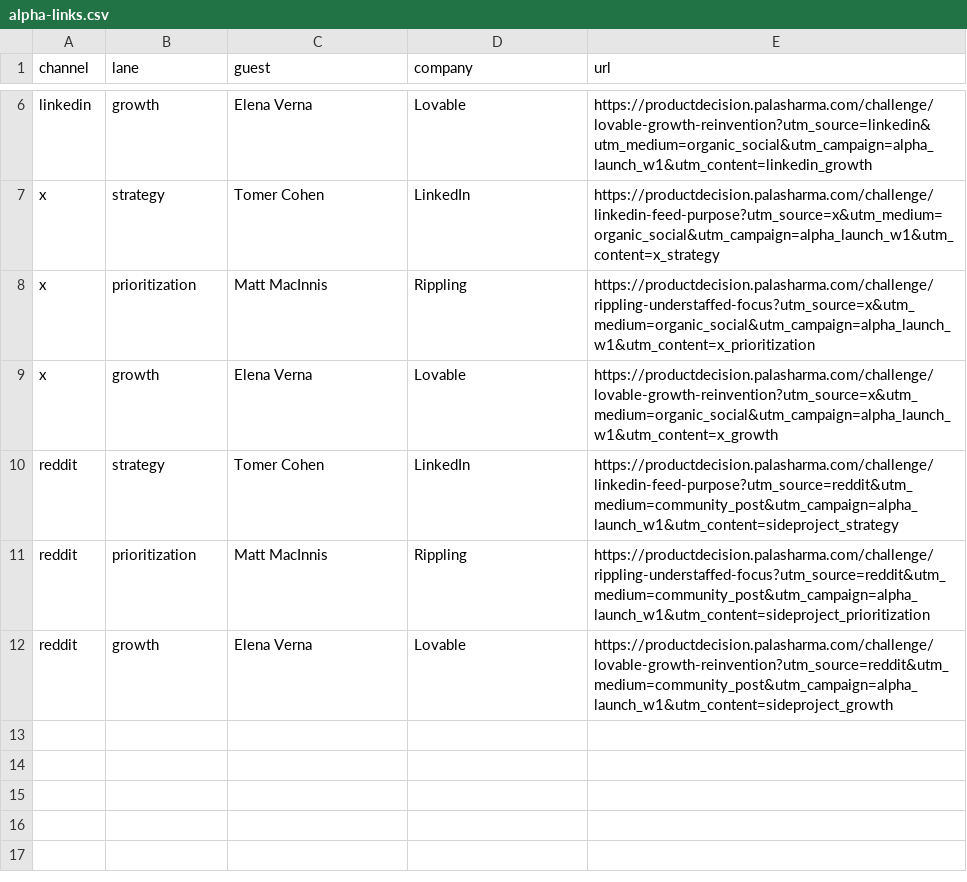
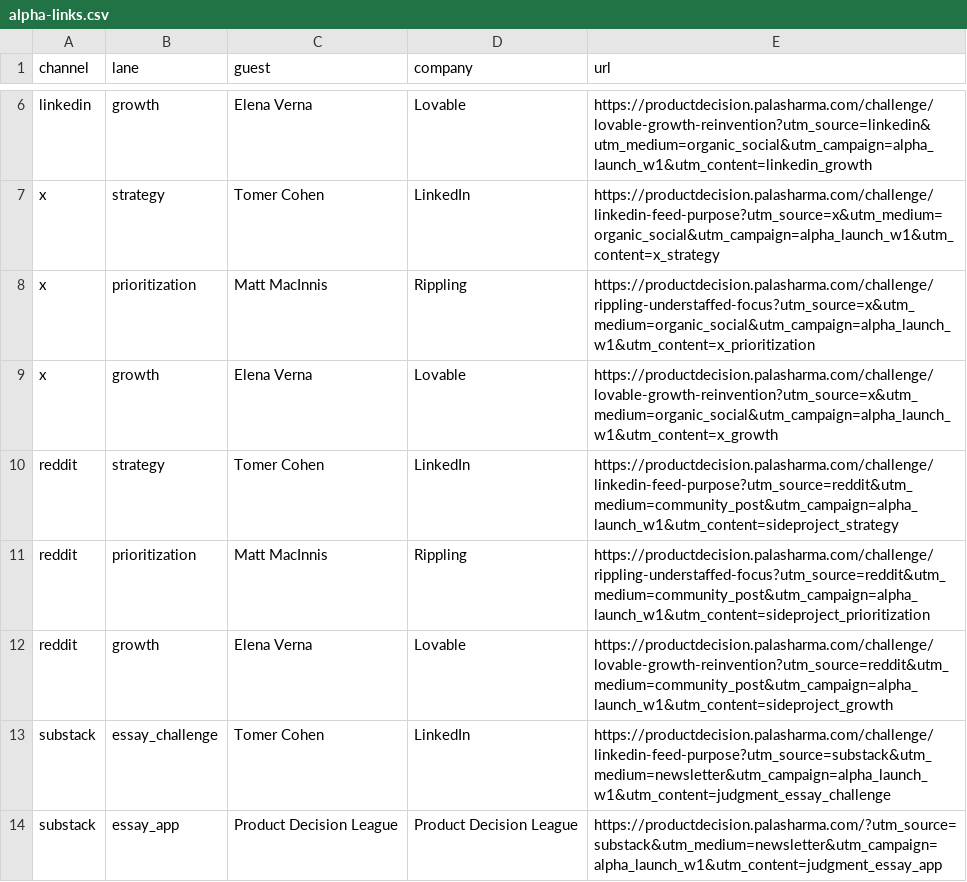
Before and after one commit to Palash09/PM-Arena, a CSV file: docs/distribution/alpha-links.csv, drawn as a sheet; only a part is shown, gaps mark what is left out; the diff names each change by its address in the sheet, - before the commit and + after, or states it on an @@ line.

Commit message:
Add automated distribution calendar

```diff
--- a/docs/distribution/alpha-links.csv
+++ b/docs/distribution/alpha-links.csv
+row 13: substack | essay_challenge | Tomer Cohen | LinkedIn | https://productdecision.palasharma.com/challenge/linkedin-feed-purpose?utm_source=substack&utm_medium=newsletter&utm_campaign=alpha_launch_w1&utm_content=judgment_essay_challenge
+row 14: substack | essay_app | Product Decision League | Product Decision League | https://productdecision.palasharma.com/?utm_source=substack&utm_medium=newsletter&utm_campaign=alpha_launch_w1&utm_content=judgment_essay_app
```
Also changed, not shown: 3 other files.
